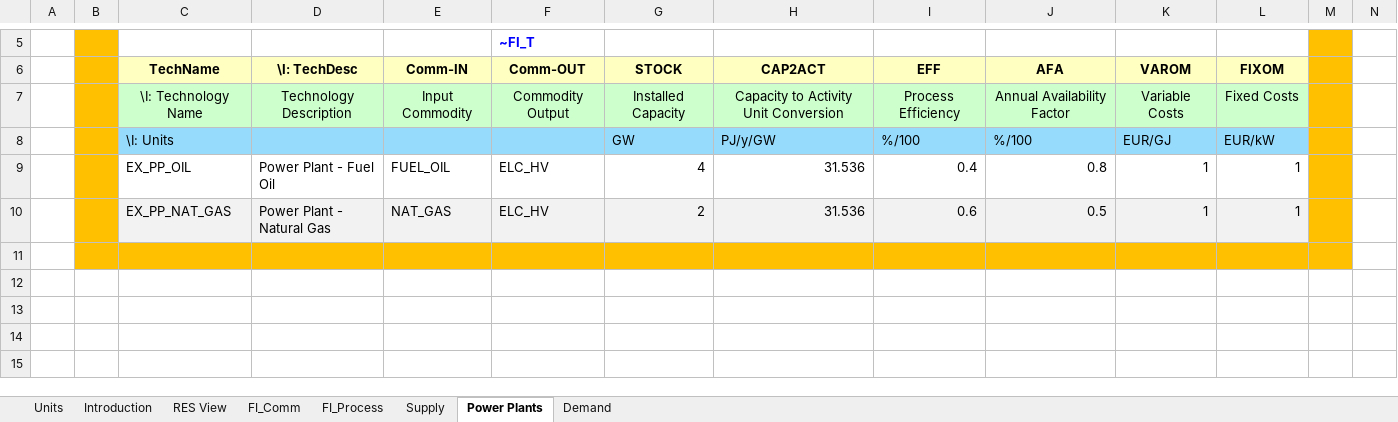
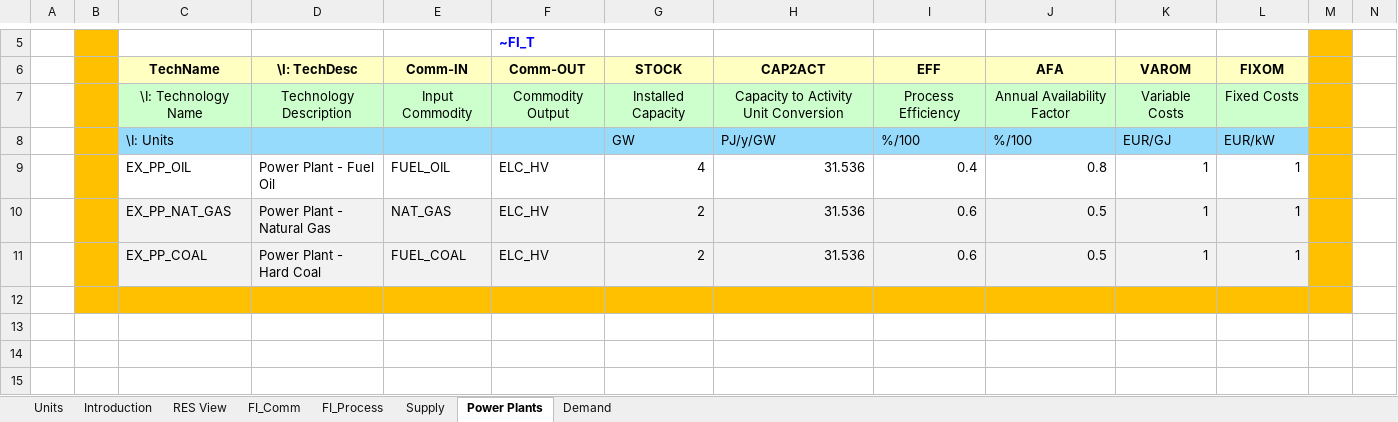
Before and after one commit to WacRusz/Veda-Online, an Excel workbook: VT_ELAND_ALL_V01.xlsx, sheet Power Plants, drawn as a sheet; only a part is shown, gaps mark what is left out; the shorter side is filled out with more unchanged rows; values as stored, in another font and other column widths than the file's, no borders; charts and pictures not drawn; rows hold the shown columns only; the diff names each change by its address in the sheet, - before the commit and + after, or states it on an @@ line.

```diff
--- a/VT_ELAND_ALL_V01.xlsx (sheet Power Plants)
+++ b/VT_ELAND_ALL_V01.xlsx (sheet Power Plants)
+row 11:  |  | EX_PP_COAL | Power Plant - Hard Coal | FUEL_COAL | ELC_HV | 2 | 31.536 | 0.6 | 0.5 | 1 | 1
```
Also changed, not shown: sheet FI_Process, sheet FI_Comm, sheet Supply, charts or pictures.
